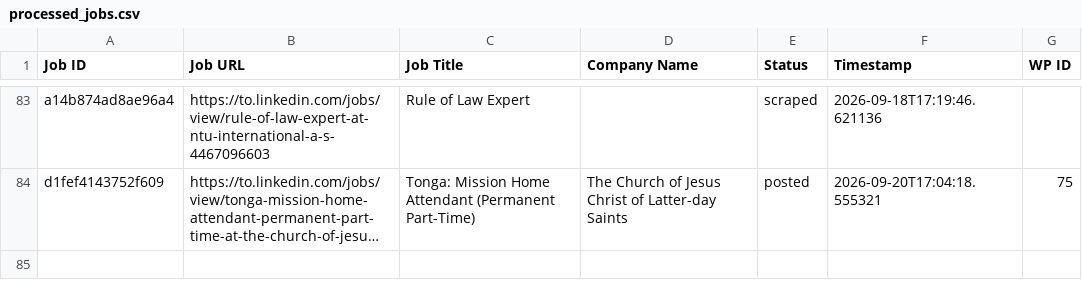
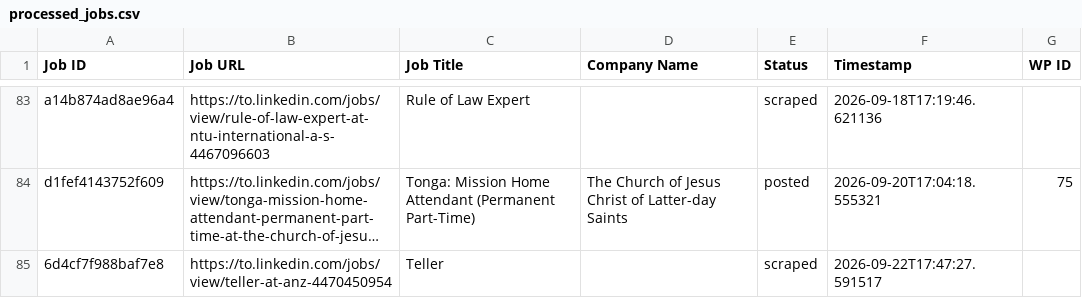
Before and after one commit to innovationinc2000/to, a CSV file: processed_jobs.csv, drawn as a sheet; only a part is shown, gaps mark what is left out; long unchanged cells end in …; the diff names each change by its address in the sheet, - before the commit and + after, or states it on an @@ line.

```diff
--- a/processed_jobs.csv
+++ b/processed_jobs.csv
+row 85: 6d4cf7f988baf7e8 | https://to.linkedin.com/jobs/view/teller-at-anz-4470450954 | Teller |  | scraped | 2026-09-22T17:47:27.591517
```
